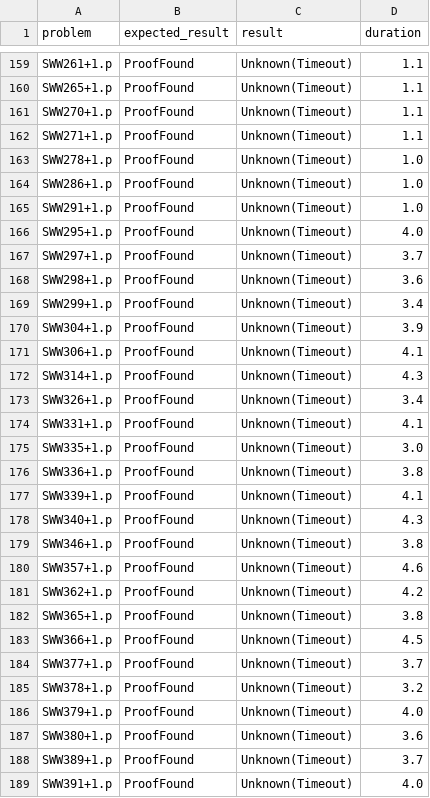
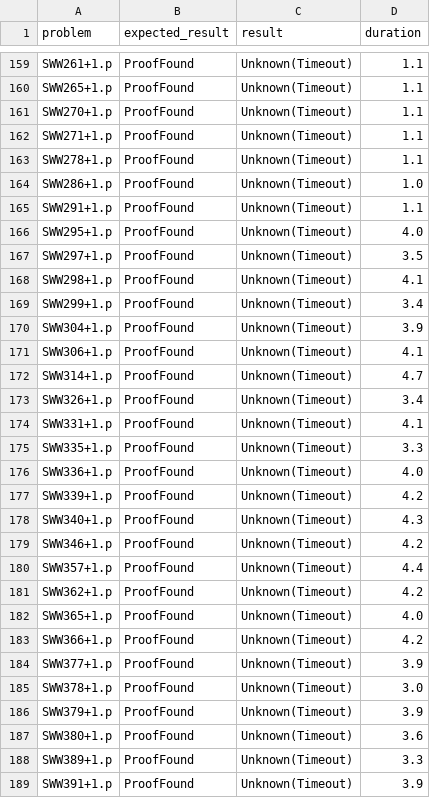
Before and after one commit to hargoniX/q, a CSV file: benchmark/casc24_fof_1.csv, drawn as a sheet; only a part is shown, gaps mark what is left out; the diff covers the shown part only.

```diff
--- a/benchmark/casc24_fof_1.csv
+++ b/benchmark/casc24_fof_1.csv
@@ -162,8 +162,8 @@ SWW270+1.p,ProofFound,Unknown(Timeout),1.1
 SWW271+1.p,ProofFound,Unknown(Timeout),1.1
-SWW278+1.p,ProofFound,Unknown(Timeout),1.0
+SWW278+1.p,ProofFound,Unknown(Timeout),1.1
 SWW286+1.p,ProofFound,Unknown(Timeout),1.0
-SWW291+1.p,ProofFound,Unknown(Timeout),1.0
+SWW291+1.p,ProofFound,Unknown(Timeout),1.1
 SWW295+1.p,ProofFound,Unknown(Timeout),4.0
-SWW297+1.p,ProofFound,Unknown(Timeout),3.7
-SWW298+1.p,ProofFound,Unknown(Timeout),3.6
+SWW297+1.p,ProofFound,Unknown(Timeout),3.5
+SWW298+1.p,ProofFound,Unknown(Timeout),4.1
 SWW299+1.p,ProofFound,Unknown(Timeout),3.4
@@ -171,19 +171,19 @@ SWW304+1.p,ProofFound,Unknown(Timeout),3.9
 SWW306+1.p,ProofFound,Unknown(Timeout),4.1
-SWW314+1.p,ProofFound,Unknown(Timeout),4.3
+SWW314+1.p,ProofFound,Unknown(Timeout),4.7
 SWW326+1.p,ProofFound,Unknown(Timeout),3.4
 SWW331+1.p,ProofFound,Unknown(Timeout),4.1
-SWW335+1.p,ProofFound,Unknown(Timeout),3.0
-SWW336+1.p,ProofFound,Unknown(Timeout),3.8
-SWW339+1.p,ProofFound,Unknown(Timeout),4.1
+SWW335+1.p,ProofFound,Unknown(Timeout),3.3
+SWW336+1.p,ProofFound,Unknown(Timeout),4.0
+SWW339+1.p,ProofFound,Unknown(Timeout),4.2
 SWW340+1.p,ProofFound,Unknown(Timeout),4.3
-SWW346+1.p,ProofFound,Unknown(Timeout),3.8
-SWW357+1.p,ProofFound,Unknown(Timeout),4.6
+SWW346+1.p,ProofFound,Unknown(Timeout),4.2
+SWW357+1.p,ProofFound,Unknown(Timeout),4.4
 SWW362+1.p,ProofFound,Unknown(Timeout),4.2
-SWW365+1.p,ProofFound,Unknown(Timeout),3.8
-SWW366+1.p,ProofFound,Unknown(Timeout),4.5
-SWW377+1.p,ProofFound,Unknown(Timeout),3.7
-SWW378+1.p,ProofFound,Unknown(Timeout),3.2
-SWW379+1.p,ProofFound,Unknown(Timeout),4.0
+SWW365+1.p,ProofFound,Unknown(Timeout),4.0
+SWW366+1.p,ProofFound,Unknown(Timeout),4.2
+SWW377+1.p,ProofFound,Unknown(Timeout),3.9
+SWW378+1.p,ProofFound,Unknown(Timeout),3.0
+SWW379+1.p,ProofFound,Unknown(Timeout),3.9
 SWW380+1.p,ProofFound,Unknown(Timeout),3.6
-SWW389+1.p,ProofFound,Unknown(Timeout),3.7
-SWW391+1.p,ProofFound,Unknown(Timeout),4.0
+SWW389+1.p,ProofFound,Unknown(Timeout),3.3
+SWW391+1.p,ProofFound,Unknown(Timeout),3.9
```
Also changed, not shown: 66 edited cells elsewhere in this file, benchmark/casc24_fnt_1.csv, benchmark/casc24_fnt_10.csv, 6 other files.
